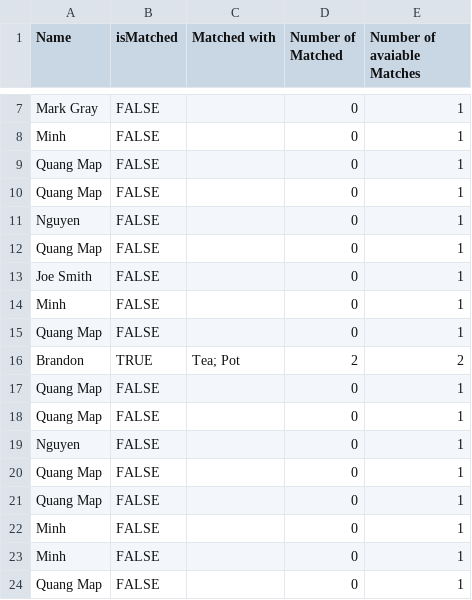
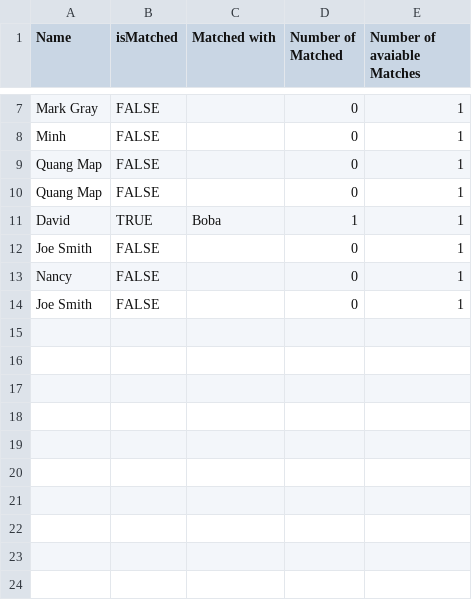
Before and after one commit to minhhoangtcu/Match, a CSV file: data/studentsFA.csv, drawn as a sheet; only a part is shown, gaps mark what is left out.

```diff
--- a/data/studentsFA.csv
+++ b/data/studentsFA.csv
@@ -10,15 +10,5 @@ Quang Map,FALSE,,0,1
 Quang Map,FALSE,,0,1
-Nguyen,FALSE,,0,1
-Quang Map,FALSE,,0,1
+David,TRUE,Boba,1,1
 Joe Smith,FALSE,,0,1
-Minh,FALSE,,0,1
-Quang Map,FALSE,,0,1
-Brandon ,TRUE,Tea; Pot,2,2
-Quang Map,FALSE,,0,1
-Quang Map,FALSE,,0,1
-Nguyen,FALSE,,0,1
-Quang Map,FALSE,,0,1
-Quang Map,FALSE,,0,1
-Minh,FALSE,,0,1
-Minh,FALSE,,0,1
-Quang Map,FALSE,,0,1
+Nancy,FALSE,,0,1
+Joe Smith,FALSE,,0,1
```
Also changed, not shown: data/data.csv, 7 other files.
